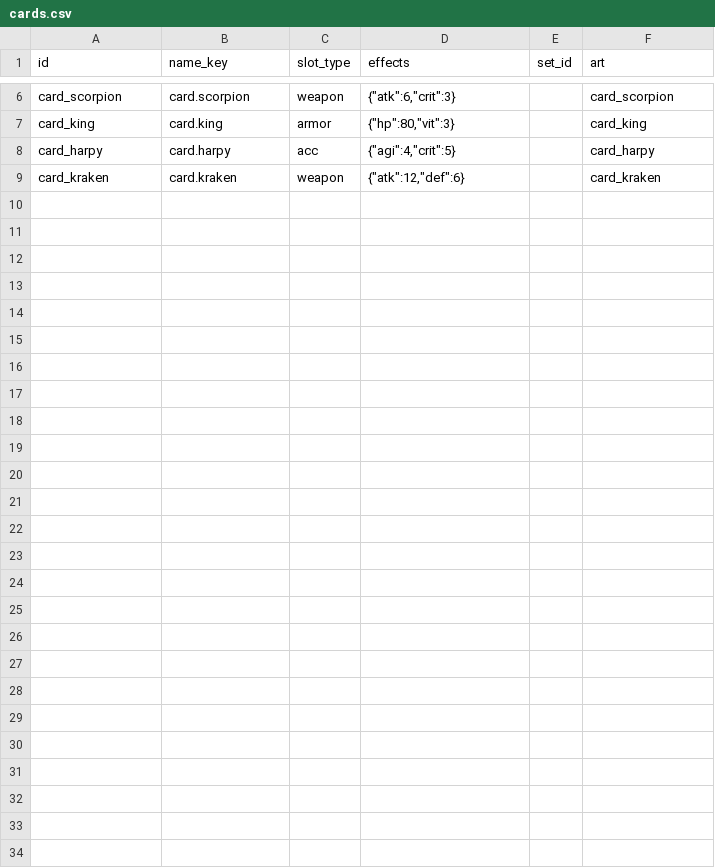
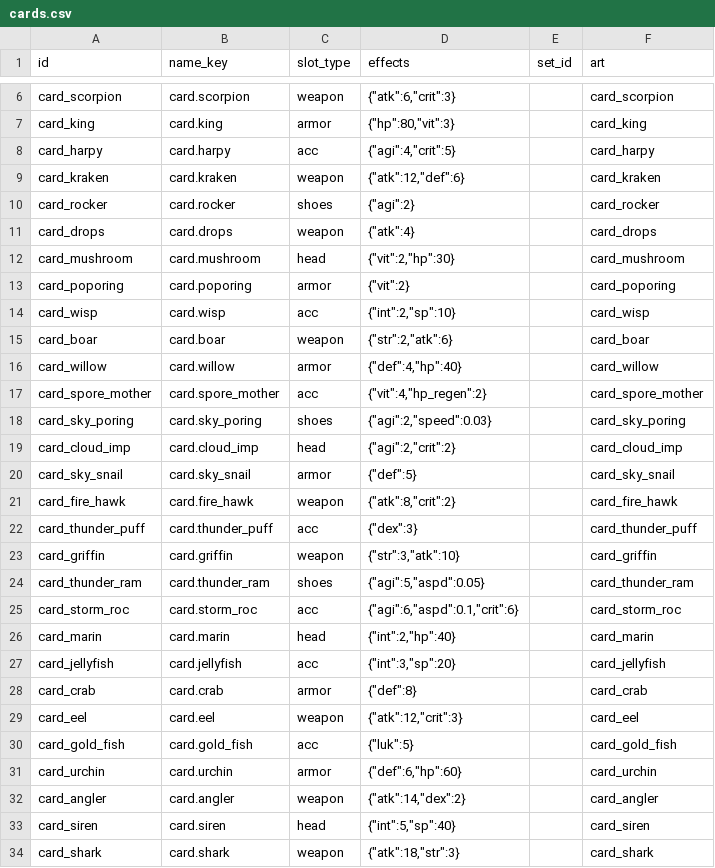
Before and after one commit to suthipongs10-a11y/ragrebuildproject, a CSV file: SummonJump/content/cards.csv, drawn as a sheet; only a part is shown, gaps mark what is left out; the diff names each change by its address in the sheet, - before the commit and + after, or states it on an @@ line.

```diff
--- a/SummonJump/content/cards.csv
+++ b/SummonJump/content/cards.csv
+row 10: card_rocker | card.rocker | shoes | {"agi":2} |  | card_rocker
+row 11: card_drops | card.drops | weapon | {"atk":4} |  | card_drops
+row 12: card_mushroom | card.mushroom | head | {"vit":2,"hp":30} |  | card_mushroom
+row 13: card_poporing | card.poporing | armor | {"vit":2} |  | card_poporing
+row 14: card_wisp | card.wisp | acc | {"int":2,"sp":10} |  | card_wisp
+row 15: card_boar | card.boar | weapon | {"str":2,"atk":6} |  | card_boar
+row 16: card_willow | card.willow | armor | {"def":4,"hp":40} |  | card_willow
+row 17: card_spore_mother | card.spore_mother | acc | {"vit":4,"hp_regen":2} |  | card_spore_mother
+row 18: card_sky_poring | card.sky_poring | shoes | {"agi":2,"speed":0.03} |  | card_sky_poring
+row 19: card_cloud_imp | card.cloud_imp | head | {"agi":2,"crit":2} |  | card_cloud_imp
+row 20: card_sky_snail | card.sky_snail | armor | {"def":5} |  | card_sky_snail
+row 21: card_fire_hawk | card.fire_hawk | weapon | {"atk":8,"crit":2} |  | card_fire_hawk
+row 22: card_thunder_puff | card.thunder_puff | acc | {"dex":3} |  | card_thunder_puff
+row 23: card_griffin | card.griffin | weapon | {"str":3,"atk":10} |  | card_griffin
+row 24: card_thunder_ram | card.thunder_ram | shoes | {"agi":5,"aspd":0.05} |  | card_thunder_ram
+row 25: card_storm_roc | card.storm_roc | acc | {"agi":6,"aspd":0.1,"crit":6} |  | card_storm_roc
+row 26: card_marin | card.marin | head | {"int":2,"hp":40} |  | card_marin
+row 27: card_jellyfish | card.jellyfish | acc | {"int":3,"sp":20} |  | card_jellyfish
+row 28: card_crab | card.crab | armor | {"def":8} |  | card_crab
+row 29: card_eel | card.eel | weapon | {"atk":12,"crit":3} |  | card_eel
+row 30: card_gold_fish | card.gold_fish | acc | {"luk":5} |  | card_gold_fish
+row 31: card_urchin | card.urchin | armor | {"def":6,"hp":60} |  | card_urchin
+row 32: card_angler | card.angler | weapon | {"atk":14,"dex":2} |  | card_angler
+row 33: card_siren | card.siren | head | {"int":5,"sp":40} |  | card_siren
+row 34: card_shark | card.shark | weapon | {"atk":18,"str":3} |  | card_shark
```
Also changed, not shown: SummonJump/content/drops.csv, SummonJump/content/monsters.csv, 26 other files.
